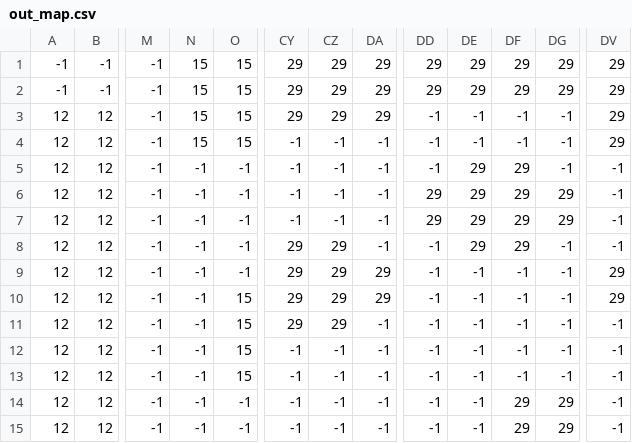
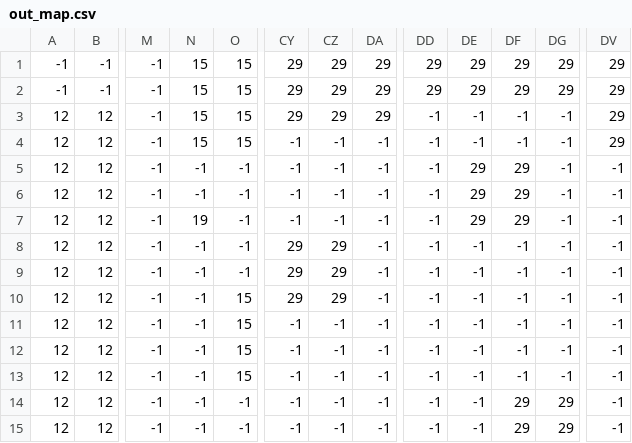
Before and after one commit to Chu0404/I2P1_FINAL, a CSV file: assets/map/out_map.csv, drawn as a sheet; only a part is shown, gaps mark what is left out; the diff names each change by its address in the sheet, - before the commit and + after, or states it on an @@ line.

```diff
--- a/assets/map/out_map.csv
+++ b/assets/map/out_map.csv
-DD6:DD7: 29
+DD6:DD7: -1
-DG6:DG7: 29
+DG6:DG7: -1
-N7: -1
+N7: 19
-DE8: 29
+DE8: -1
-DF8: 29
+DF8: -1
-DA9:DA10: 29
+DA9:DA10: -1
-DV9:DV10: 29
+DV9:DV10: -1
-CY11: 29
+CY11: -1
-CZ11: 29
+CZ11: -1
```
Also changed, not shown: assets/map/hospital_map.csv, 13 other files.
